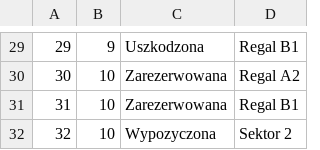
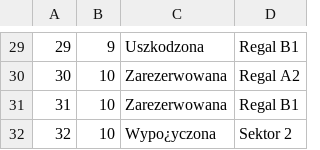
Before and after one commit to Benonki/Library-app, a CSV file: DB/data/Biblioteka_ksiazka.csv, drawn as a sheet; only a part is shown, gaps mark what is left out; the diff covers the shown part only; the diff names each change by its address in the sheet, - before the commit and + after, or states it on an @@ line.

```diff
--- a/DB/data/Biblioteka_ksiazka.csv
+++ b/DB/data/Biblioteka_ksiazka.csv
-C32: Wypozyczona
+C32: Wypo¿yczona
```
Also changed, not shown: 16 edited cells elsewhere in this file, DB/data/ksiazka.csv, DB/data/uzytkownik.csv, 10 other files.
